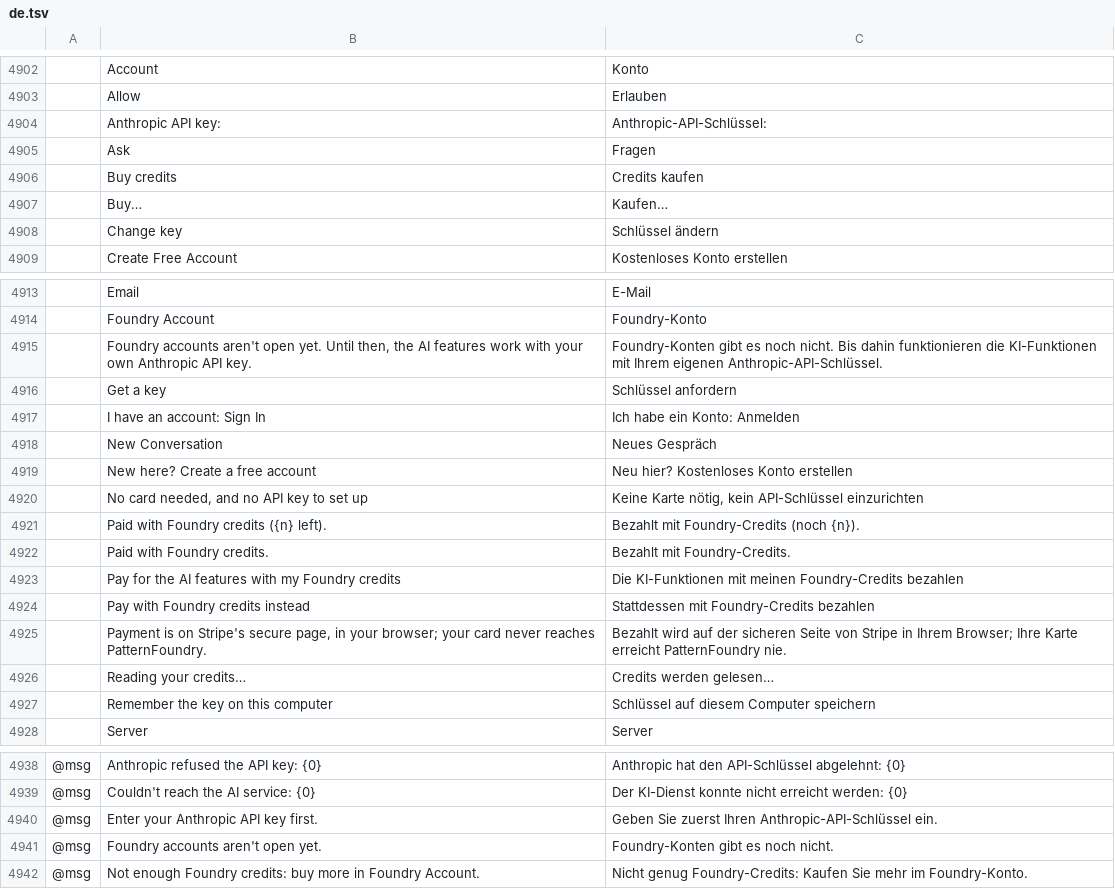
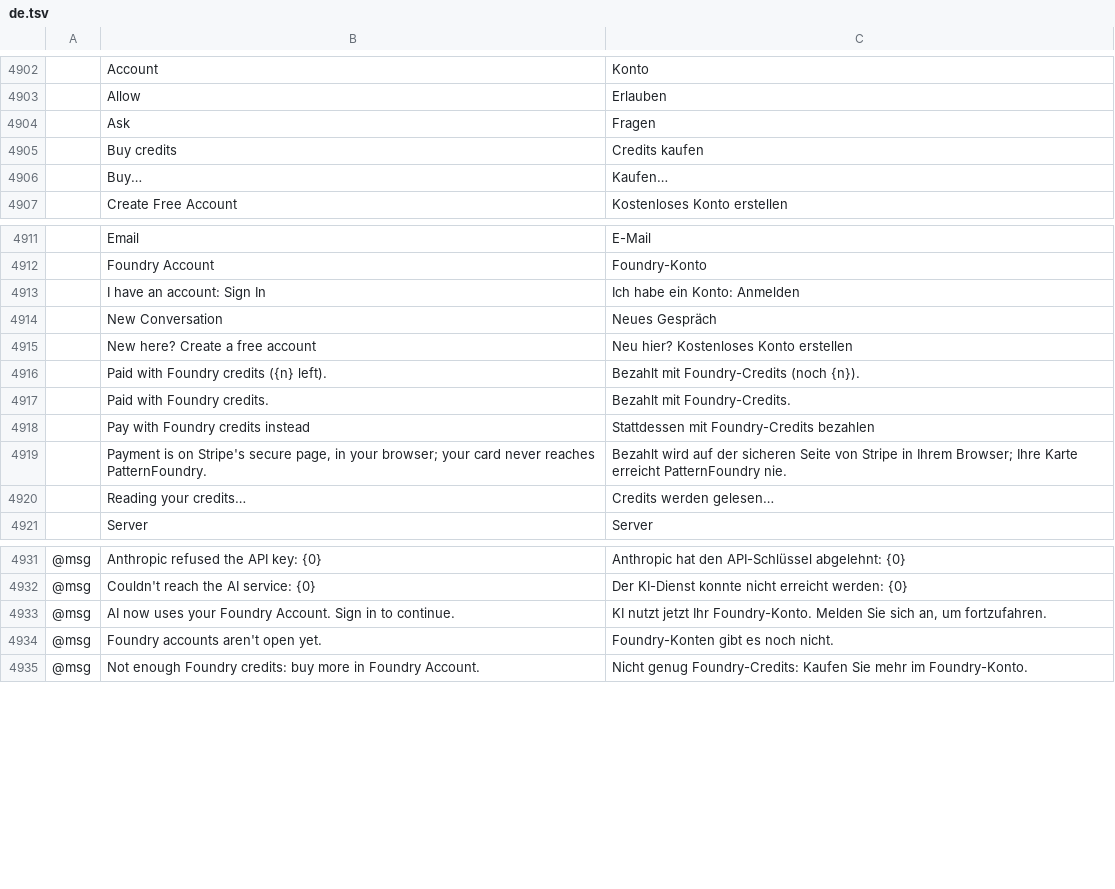
Before and after one commit to StitchFoundry/patternfoundry, a TSV file: crates/ui-egui/src/i18n/de.tsv, drawn as a sheet; only a part is shown, gaps mark what is left out; removed rows and columns are numbered as before the commit, all else as after; the diff covers the shown part only; the diff names each change by its address in the sheet, - before the commit and + after, or states it on an @@ line.

```diff
--- a/crates/ui-egui/src/i18n/de.tsv
+++ b/crates/ui-egui/src/i18n/de.tsv
-row 4904:  | Anthropic API key: | Anthropic-API-Schlüssel:
-row 4908:  | Change key | Schlüssel ändern
-row 4915:  | Foundry accounts aren't open yet. Until then, the AI features work with your own Anthropic API key. | Foundry-Konten gibt es noch nicht. Bis dahin funktionieren die KI-Funktionen mit Ihrem eigenen Anthropic-API-Schlüssel.
-row 4916:  | Get a key | Schlüssel anfordern
-row 4920:  | No card needed, and no API key to set up | Keine Karte nötig, kein API-Schlüssel einzurichten
-row 4923:  | Pay for the AI features with my Foundry credits | Die KI-Funktionen mit meinen Foundry-Credits bezahlen
-row 4927:  | Remember the key on this computer | Schlüssel auf diesem Computer speichern
-row 4940: @msg | Enter your Anthropic API key first. | Geben Sie zuerst Ihren Anthropic-API-Schlüssel ein.
+row 4933: @msg | AI now uses your Foundry Account. Sign in to continue. | KI nutzt jetzt Ihr Foundry-Konto. Melden Sie sich an, um fortzufahren.
```
Also changed, not shown: 2 added rows and 3 removed rows elsewhere in this file, crates/ui-egui/src/i18n/bg.tsv, crates/ui-egui/src/i18n/el.tsv, 34 other files.
